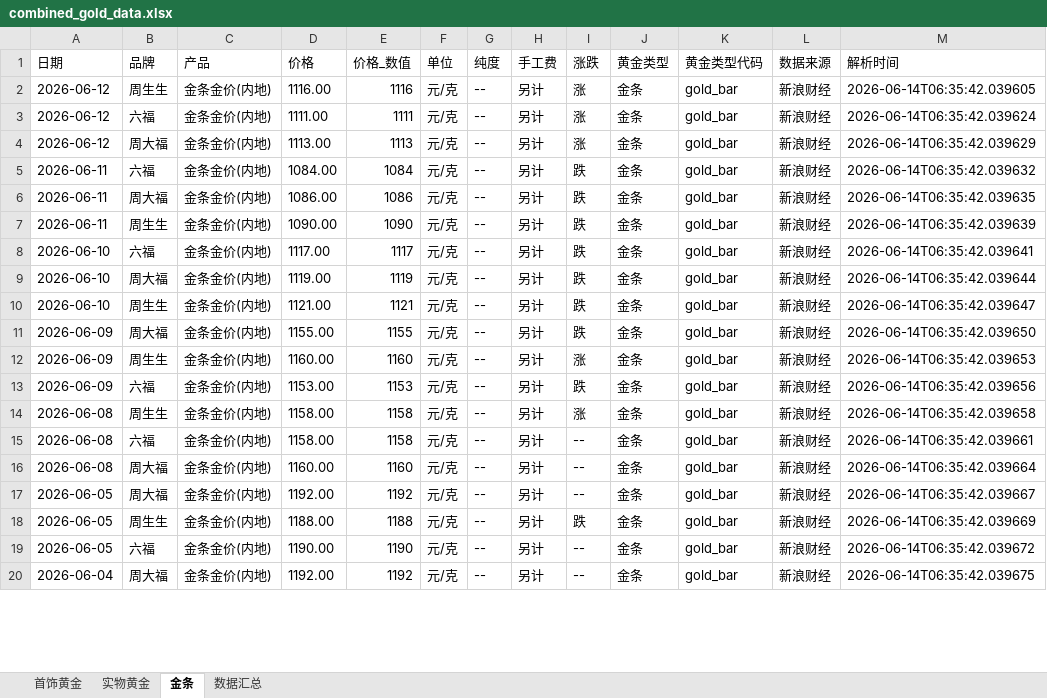
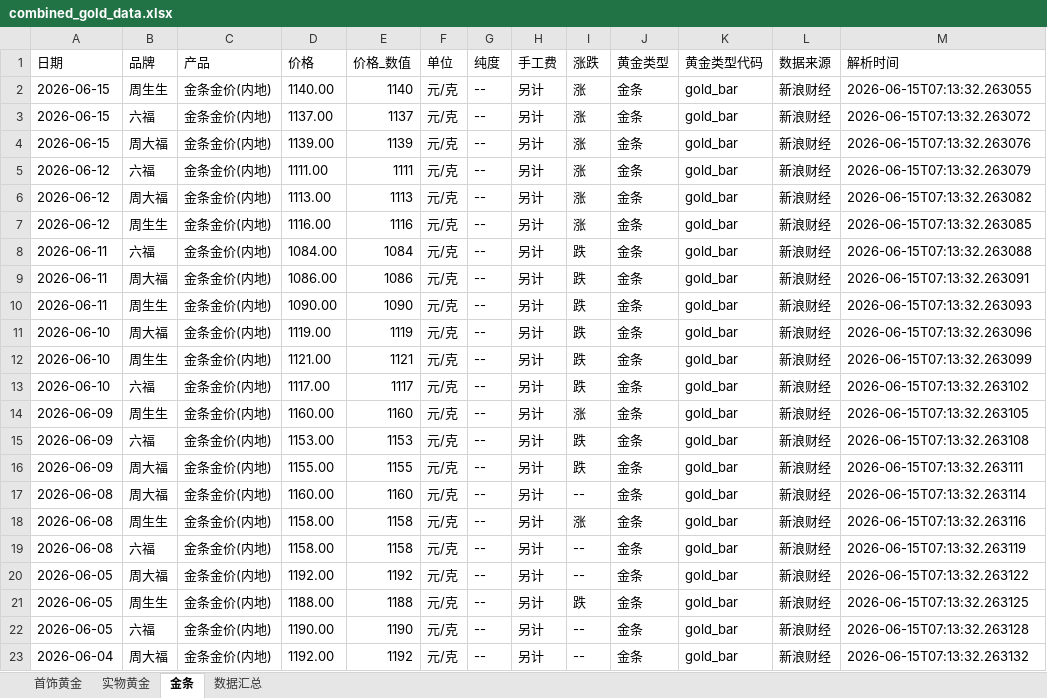
Before and after one commit to chengazhen/python-gold, an Excel workbook: combined_gold_data.xlsx, sheet 金条, drawn as a sheet; only a part is shown; values as stored, in another font and other column widths than the file's, no borders; removed rows and columns are numbered as before the commit, all else as after; the diff covers the shown part only; the diff names each change by its address in the sheet, - before the commit and + after, or states it on an @@ line.

```diff
--- a/combined_gold_data.xlsx (sheet 金条)
+++ b/combined_gold_data.xlsx (sheet 金条)
-A2 (日期): 2026-06-12
+A2 (日期): 2026-06-15
-D2 (价格): 1116.00
+D2 (价格): 1140.00
-E2 (价格_数值): 1116
+E2 (价格_数值): 1140
-M2 (解析时间): 2026-06-14T06:35:42.039605
+M2 (解析时间): 2026-06-15T07:13:32.263055
+row 3: 2026-06-15 | 六福 | 金条金价(内地) | 1137.00 | 1137 | 元/克 | -- | 另计 | 涨 | 金条 | gold_bar | 新浪财经 | 2026-06-15T07:13:32.263072
+row 4: 2026-06-15 | 周大福 | 金条金价(内地) | 1139.00 | 1139 | 元/克 | -- | 另计 | 涨 | 金条 | gold_bar | 新浪财经 | 2026-06-15T07:13:32.263076
-M5 (解析时间): 2026-06-14T06:35:42.039624
+M5 (解析时间): 2026-06-15T07:13:32.263079
-M6 (解析时间): 2026-06-14T06:35:42.039629
+M6 (解析时间): 2026-06-15T07:13:32.263082
+row 7: 2026-06-12 | 周生生 | 金条金价(内地) | 1116.00 | 1116 | 元/克 | -- | 另计 | 涨 | 金条 | gold_bar | 新浪财经 | 2026-06-15T07:13:32.263085
-M8 (解析时间): 2026-06-14T06:35:42.039632
+M8 (解析时间): 2026-06-15T07:13:32.263088
-M9 (解析时间): 2026-06-14T06:35:42.039635
+M9 (解析时间): 2026-06-15T07:13:32.263091
-M10 (解析时间): 2026-06-14T06:35:42.039639
+M10 (解析时间): 2026-06-15T07:13:32.263093
-row 8: 2026-06-10 | 六福 | 金条金价(内地) | 1117.00 | 1117 | 元/克 | -- | 另计 | 跌 | 金条 | gold_bar | 新浪财经 | 2026-06-14T06:35:42.039641
-M11 (解析时间): 2026-06-14T06:35:42.039644
+M11 (解析时间): 2026-06-15T07:13:32.263096
-M12 (解析时间): 2026-06-14T06:35:42.039647
+M12 (解析时间): 2026-06-15T07:13:32.263099
-A13 (日期): 2026-06-09
+A13 (日期): 2026-06-10
-B13 (品牌): 周大福
+B13 (品牌): 六福
-D13 (价格): 1155.00
+D13 (价格): 1117.00
-E13 (价格_数值): 1155
+E13 (价格_数值): 1117
-M13 (解析时间): 2026-06-14T06:35:42.039650
+M13 (解析时间): 2026-06-15T07:13:32.263102
-M14 (解析时间): 2026-06-14T06:35:42.039653
+M14 (解析时间): 2026-06-15T07:13:32.263105
-M15 (解析时间): 2026-06-14T06:35:42.039656
+M15 (解析时间): 2026-06-15T07:13:32.263108
+row 16: 2026-06-09 | 周大福 | 金条金价(内地) | 1155.00 | 1155 | 元/克 | -- | 另计 | 跌 | 金条 | gold_bar | 新浪财经 | 2026-06-15T07:13:32.263111
+row 17: 2026-06-08 | 周大福 | 金条金价(内地) | 1160.00 | 1160 | 元/克 | -- | 另计 | -- | 金条 | gold_bar | 新浪财经 | 2026-06-15T07:13:32.263114
-M18 (解析时间): 2026-06-14T06:35:42.039658
+M18 (解析时间): 2026-06-15T07:13:32.263116
-M19 (解析时间): 2026-06-14T06:35:42.039661
+M19 (解析时间): 2026-06-15T07:13:32.263119
-row 16: 2026-06-08 | 周大福 | 金条金价(内地) | 1160.00 | 1160 | 元/克 | -- | 另计 | -- | 金条 | gold_bar | 新浪财经 | 2026-06-14T06:35:42.039664
-M20 (解析时间): 2026-06-14T06:35:42.039667
+M20 (解析时间): 2026-06-15T07:13:32.263122
-M21 (解析时间): 2026-06-14T06:35:42.039669
+M21 (解析时间): 2026-06-15T07:13:32.263125
-M22 (解析时间): 2026-06-14T06:35:42.039672
+M22 (解析时间): 2026-06-15T07:13:32.263128
-M23 (解析时间): 2026-06-14T06:35:42.039675
+M23 (解析时间): 2026-06-15T07:13:32.263132
```
Also changed, not shown: 2 added rows, 5 removed rows and 65 edited cells elsewhere in this sheet, sheet 实物黄金, sheet 首饰黄金, sheet 数据汇总, gold_bar_latest.xlsx, jewelry_gold_latest.xlsx, 11 other files.
